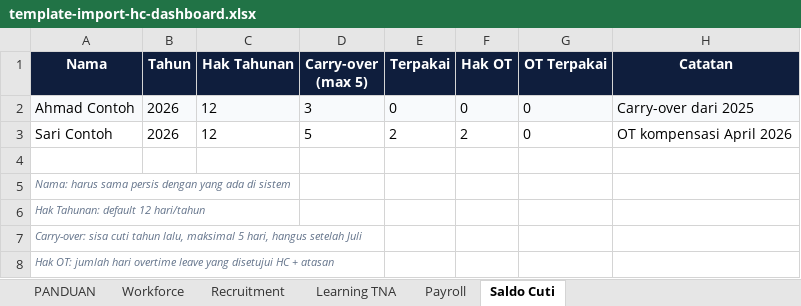
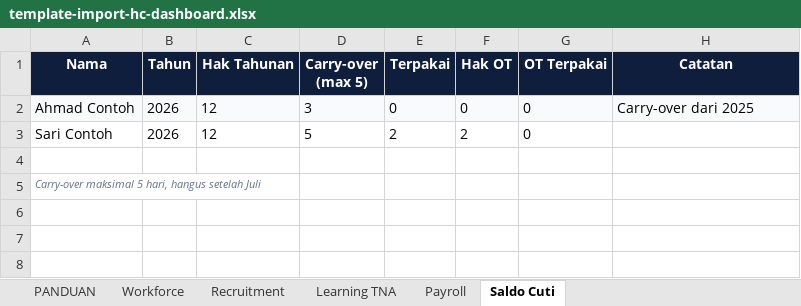
Before and after one commit to hc5758/hc-dashboard, an Excel workbook: public/templates/template-import-hc-dashboard.xlsx, sheet Saldo Cuti, drawn as a sheet; values as stored, in another font and other column widths than the file's, no borders; the diff names each change by its address in the sheet, - before the commit and + after, or states it on an @@ line.

```diff
--- a/public/templates/template-import-hc-dashboard.xlsx (sheet Saldo Cuti)
+++ b/public/templates/template-import-hc-dashboard.xlsx (sheet Saldo Cuti)
-H3 (Catatan): OT kompensasi April 2026
+H3 (Catatan): (empty)
-A5 (Nama): Nama: harus sama persis dengan yang ada di sistem
+A5 (Nama): Carry-over maksimal 5 hari, hangus setelah Juli
-row 6: Hak Tahunan: default 12 hari/tahun
-row 7: Carry-over: sisa cuti tahun lalu, maksimal 5 hari, hangus setelah Juli
-row 8: Hak OT: jumlah hari overtime leave yang disetujui HC + atasan
```
Also changed, not shown: sheet PANDUAN, sheet Workforce, sheet Learning TNA, sheet Payroll, sheet Recruitment, 3 other files.
